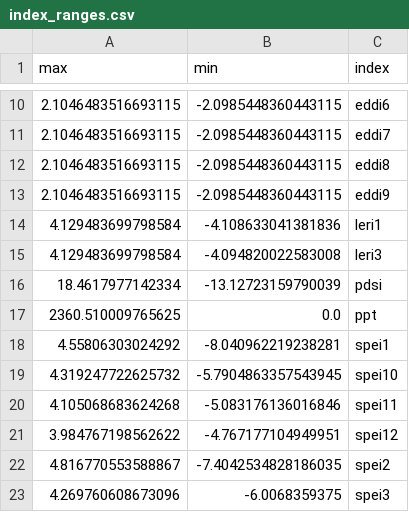
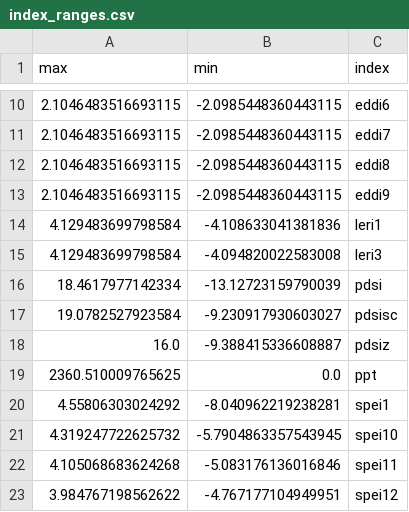
Before and after one commit to WilliamsTravis/Drought-Index-Portal, a CSV file: data/tables/index_ranges.csv, drawn as a sheet; only a part is shown, gaps mark what is left out; the shorter side is filled out with more unchanged rows.

```diff
--- a/data/tables/index_ranges.csv
+++ b/data/tables/index_ranges.csv
@@ -16,2 +16,4 @@ max,min,index
 18.4617977142334,-13.12723159790039,pdsi
+19.0782527923584,-9.230917930603027,pdsisc
+16.0,-9.388415336608887,pdsiz
 2360.510009765625,0.0,ppt
```
Also changed, not shown: 11 other files.
